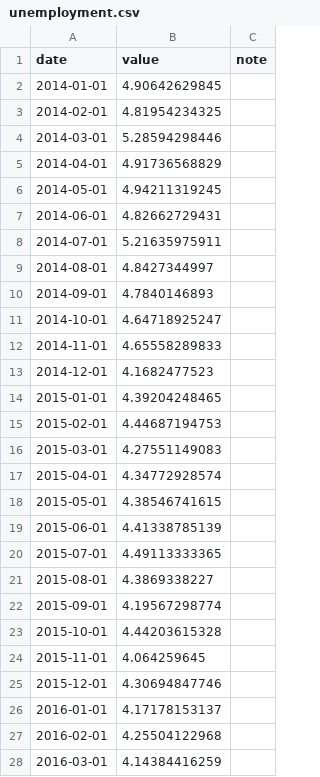
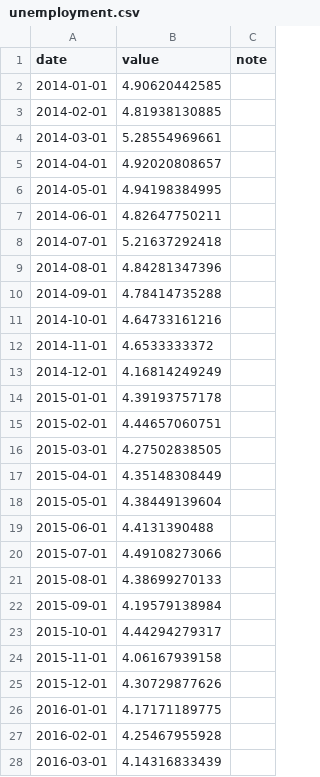
Before and after one commit to qmancodes/MXN-dashboard, a CSV file: docs/data/unemployment.csv, drawn as a sheet; only a part is shown; the diff covers the shown part only.

```diff
--- a/docs/data/unemployment.csv
+++ b/docs/data/unemployment.csv
@@ -1,28 +1,28 @@
 date,value,note
-2014-01-01,4.90642629845,
-2014-02-01,4.81954234325,
-2014-03-01,5.28594298446,
-2014-04-01,4.91736568829,
-2014-05-01,4.94211319245,
-2014-06-01,4.82662729431,
-2014-07-01,5.21635975911,
-2014-08-01,4.8427344997,
-2014-09-01,4.7840146893,
-2014-10-01,4.64718925247,
-2014-11-01,4.65558289833,
-2014-12-01,4.1682477523,
-2015-01-01,4.39204248465,
-2015-02-01,4.44687194753,
-2015-03-01,4.27551149083,
-2015-04-01,4.34772928574,
-2015-05-01,4.38546741615,
-2015-06-01,4.41338785139,
-2015-07-01,4.49113333365,
-2015-08-01,4.3869338227,
-2015-09-01,4.19567298774,
-2015-10-01,4.44203615328,
-2015-11-01,4.064259645,
-2015-12-01,4.30694847746,
-2016-01-01,4.17178153137,
-2016-02-01,4.25504122968,
-2016-03-01,4.14384416259,
+2014-01-01,4.90620442585,
+2014-02-01,4.81938130885,
+2014-03-01,5.28554969661,
+2014-04-01,4.92020808657,
+2014-05-01,4.94198384995,
+2014-06-01,4.82647750211,
+2014-07-01,5.21637292418,
+2014-08-01,4.84281347396,
+2014-09-01,4.78414735288,
+2014-10-01,4.64733161216,
+2014-11-01,4.6533333372,
+2014-12-01,4.16814249249,
+2015-01-01,4.39193757178,
+2015-02-01,4.44657060751,
+2015-03-01,4.27502838505,
+2015-04-01,4.35148308449,
+2015-05-01,4.38449139604,
+2015-06-01,4.4131390488,
+2015-07-01,4.49108273066,
+2015-08-01,4.38699270133,
+2015-09-01,4.19579138984,
+2015-10-01,4.44294279317,
+2015-11-01,4.06167939158,
+2015-12-01,4.30729877626,
+2016-01-01,4.17171189775,
+2016-02-01,4.25467955928,
+2016-03-01,4.14316833439,
```
Also changed, not shown: 1 added row and 123 edited cells elsewhere in this file, docs/data/banxico_target.csv, docs/data/fed_lower.csv, 6 other files.
